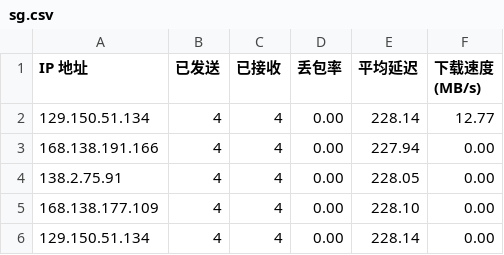
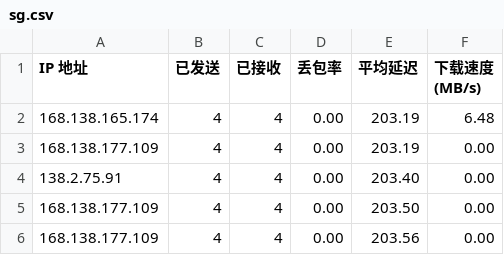
Before and after one commit to biozzl/CFCDN-Auto, a CSV file: CloudflareST/sg.csv, drawn as a sheet.

```diff
--- a/CloudflareST/sg.csv
+++ b/CloudflareST/sg.csv
@@ -1,6 +1,6 @@
 IP 地址,已发送,已接收,丢包率,平均延迟,下载速度 (MB/s)
-129.150.51.134,4,4,0.00,228.14,12.77
-168.138.191.166,4,4,0.00,227.94,0.00
-138.2.75.91,4,4,0.00,228.05,0.00
-168.138.177.109,4,4,0.00,228.10,0.00
-129.150.51.134,4,4,0.00,228.14,0.00
+168.138.165.174,4,4,0.00,203.19,6.48
+168.138.177.109,4,4,0.00,203.19,0.00
+138.2.75.91,4,4,0.00,203.40,0.00
+168.138.177.109,4,4,0.00,203.50,0.00
+168.138.177.109,4,4,0.00,203.56,0.00
```
Also changed, not shown: 1 other file.
